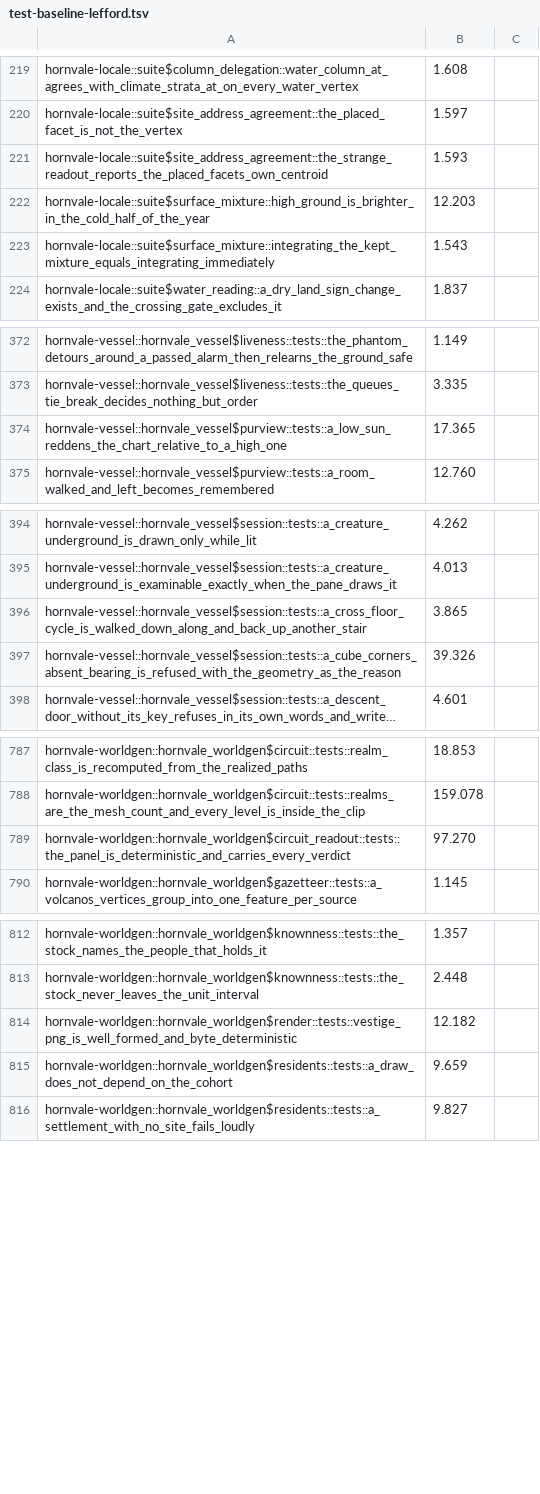
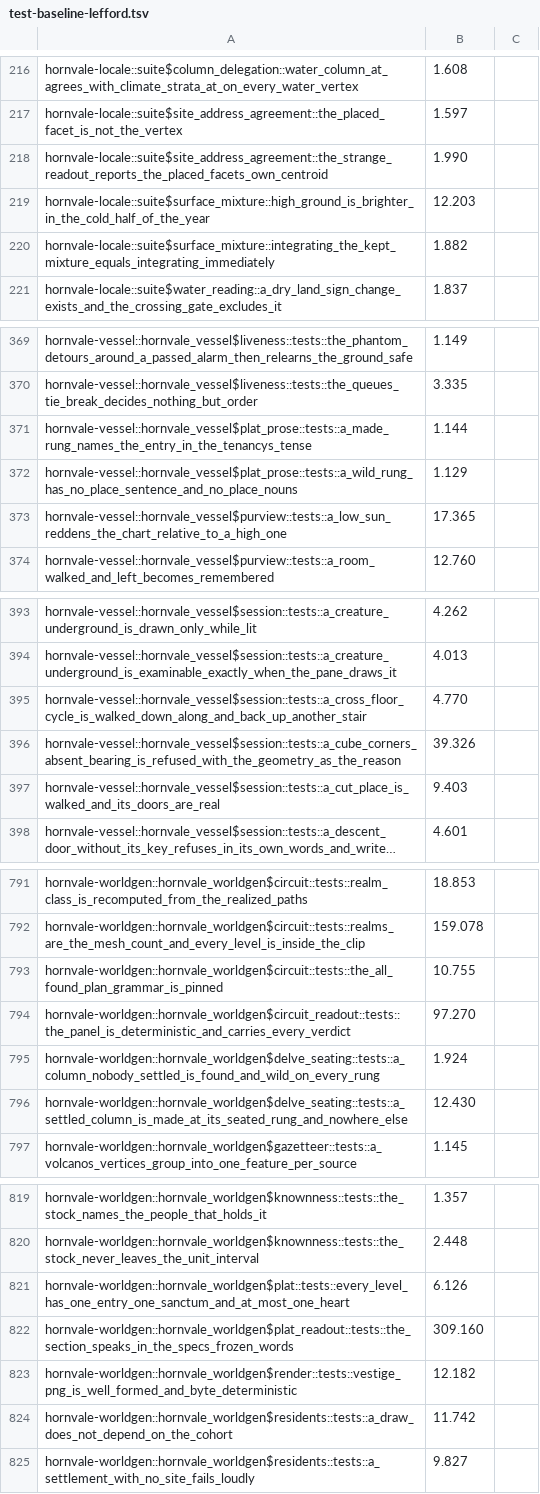
Before and after one commit to hornvale/hornvale, a TSV file: docs/timings/test-baseline-lefford.tsv, drawn as a sheet; only a part is shown, gaps mark what is left out; long unchanged cells end in …; addresses are those after the commit; the diff covers the shown part only; the diff names each change by its address in the sheet, - before the commit and + after, or states it on an @@ line.

```diff
--- a/docs/timings/test-baseline-lefford.tsv
+++ b/docs/timings/test-baseline-lefford.tsv
-B218: 1.593
+B218: 1.990
-B220: 1.543
+B220: 1.882
+row 371: hornvale-vessel::hornvale_vessel$plat_prose::tests::a_made_rung_names_the_entry_in_the_tenancys_tense | 1.144
+row 372: hornvale-vessel::hornvale_vessel$plat_prose::tests::a_wild_rung_has_no_place_sentence_and_no_place_nouns | 1.129
-B395: 3.865
+B395: 4.770
+row 397: hornvale-vessel::hornvale_vessel$session::tests::a_cut_place_is_walked_and_its_doors_are_real | 9.403
+row 793: hornvale-worldgen::hornvale_worldgen$circuit::tests::the_all_found_plan_grammar_is_pinned | 10.755
+row 795: hornvale-worldgen::hornvale_worldgen$delve_seating::tests::a_column_nobody_settled_is_found_and_wild_on_every_rung | 1.924
+row 796: hornvale-worldgen::hornvale_worldgen$delve_seating::tests::a_settled_column_is_made_at_its_seated_rung_and_nowhere_else | 12.430
+row 821: hornvale-worldgen::hornvale_worldgen$plat::tests::every_level_has_one_entry_one_sanctum_and_at_most_one_heart | 6.126
+row 822: hornvale-worldgen::hornvale_worldgen$plat_readout::tests::the_section_speaks_in_the_specs_frozen_words | 309.160
-B824: 9.659
+B824: 11.742
```
Also changed, not shown: 4 added rows, 3 removed rows and 26 edited cells elsewhere in this file, docs/timings/subfloor-roster.tsv, 1 other file.
